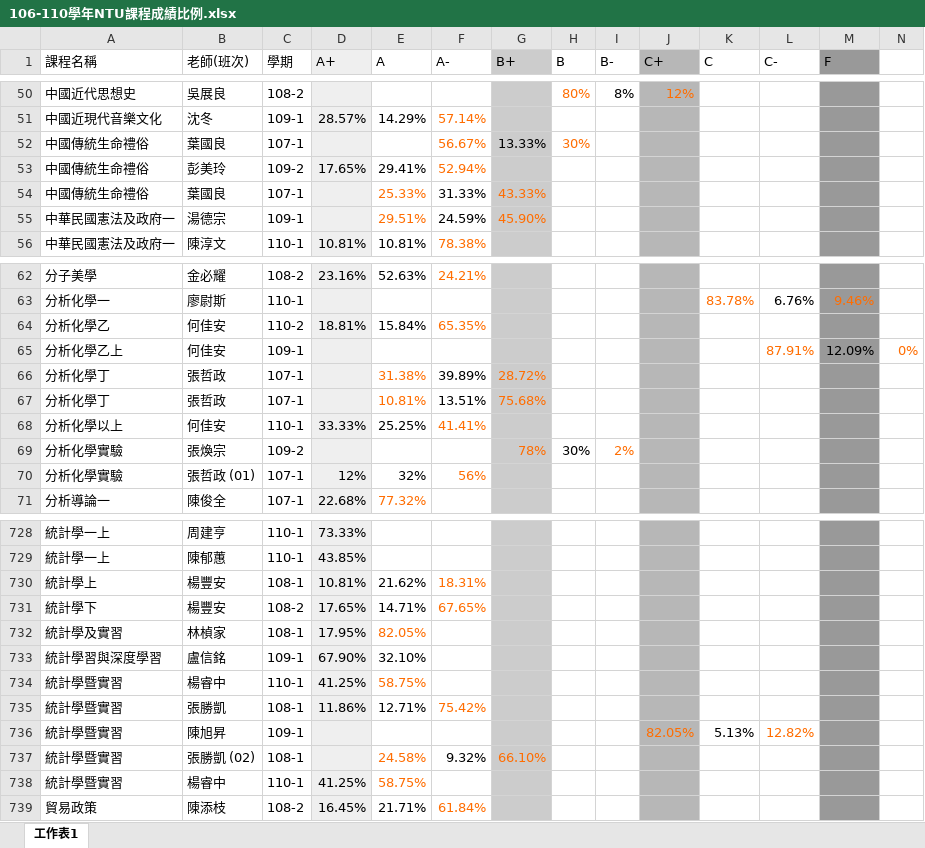
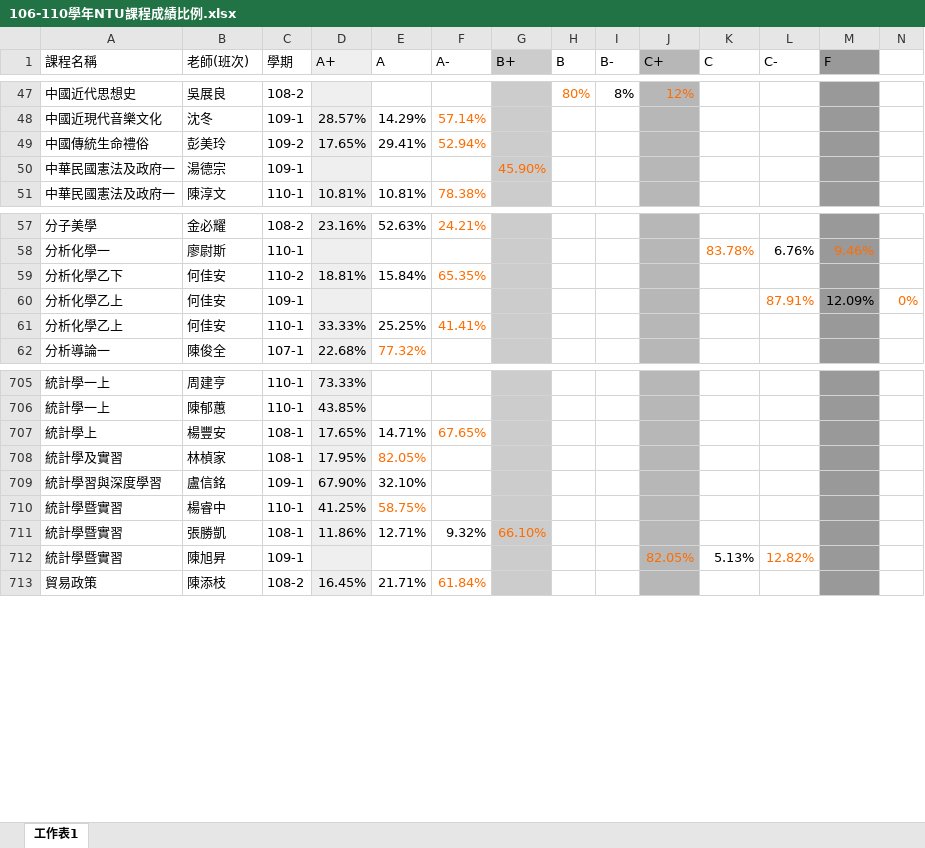
Before and after one commit to weiiiii0622/NTU-Grade-Viewer, an Excel workbook: data/pre-collected/raw/106-110學年NTU課程成績比例.xlsx, sheet 工作表1, drawn as a sheet; only a part is shown, gaps mark what is left out; values as stored, in another font and other column widths than the file's, no borders; removed rows and columns are numbered as before the commit, all else as after; the diff covers the shown part only; the diff names each change by its address in the sheet, - before the commit and + after, or states it on an @@ line.

```diff
--- a/data/pre-collected/raw/106-110學年NTU課程成績比例.xlsx (sheet 工作表1)
+++ b/data/pre-collected/raw/106-110學年NTU課程成績比例.xlsx (sheet 工作表1)
-row 52: 中國傳統生命禮俗 | 葉國良 | 107-1 |  |  | 56.67% | 13.33% | 30%
-row 54: 中國傳統生命禮俗 | 葉國良 | 107-1 |  | 25.33% | 31.33% | 43.33%
-E50 (A): 29.51%
+E50 (A): (empty)
-F50 (A-): 24.59%
+F50 (A-): (empty)
-A59 (課程名稱): 分析化學乙
+A59 (課程名稱): 分析化學乙下
-row 66: 分析化學丁 | 張哲政 | 107-1 |  | 31.38% | 39.89% | 28.72%
-row 67: 分析化學丁 | 張哲政 | 107-1 |  | 10.81% | 13.51% | 75.68%
-A61 (課程名稱): 分析化學以上
+A61 (課程名稱): 分析化學乙上
-row 69: 分析化學實驗 | 張煥宗 | 109-2 |  |  |  | 78% | 30% | 2%
-row 70: 分析化學實驗 | 張哲政 (01) | 107-1 | 12% | 32% | 56%
-row 730: 統計學上 | 楊豐安 | 108-1 | 10.81% | 21.62% | 18.31%
-A707 (課程名稱): 統計學下
+A707 (課程名稱): 統計學上
-C707 (學期): 108-2
+C707 (學期): 108-1
-F711 (A-): 75.42%
+F711 (A-): 9.32%
-F711 text colour: #FF6D01
+F711 text colour: black
-G711 (B+): (empty)
+G711 (B+): 66.10%
-row 737: 統計學暨實習 | 張勝凱 (02) | 108-1 |  | 24.58% | 9.32% | 66.10%
-row 738: 統計學暨實習 | 楊睿中 | 110-1 | 41.25% | 58.75%
```
Also changed, not shown: 23 removed rows, 25 edited cells and cell formats elsewhere in this sheet, 32 other files.
